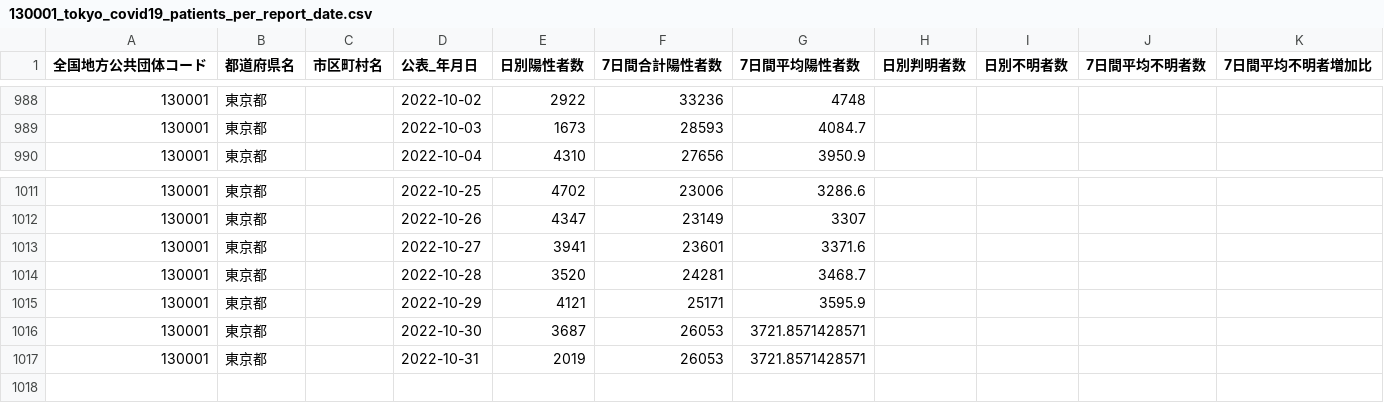
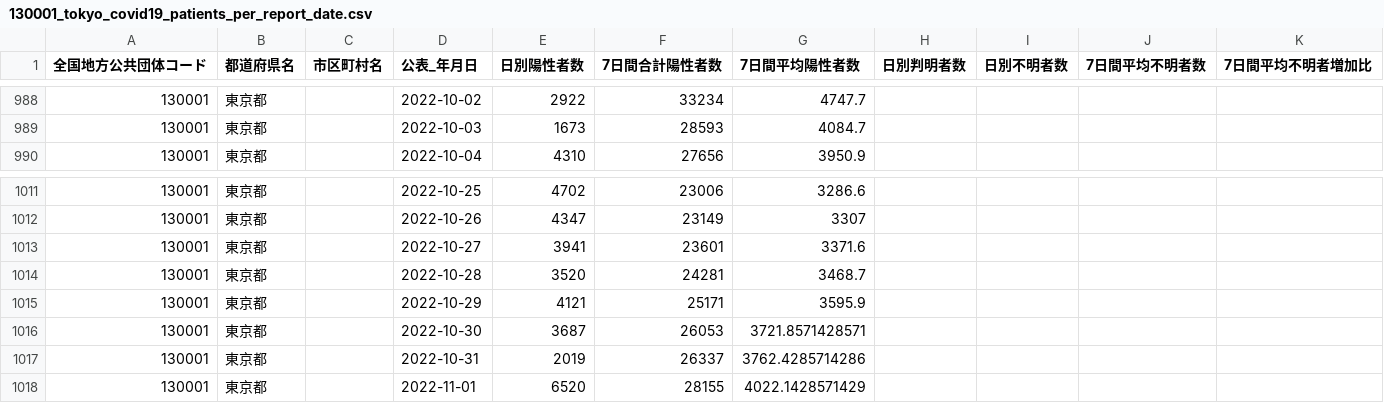
Before and after one commit to Nobukuni-Hyakutake/covid19tokyo, a CSV file: 130001_tokyo_covid19_patients_per_report_date.csv, drawn as a sheet; only a part is shown, gaps mark what is left out; the diff covers the shown part only.

```diff
--- a/130001_tokyo_covid19_patients_per_report_date.csv
+++ b/130001_tokyo_covid19_patients_per_report_date.csv
@@ -988,2 +988,2 @@
-130001,東京都,,2022-10-02,2922,33236,4748,,,,
+130001,東京都,,2022-10-02,2922,33234,4747.7,,,,
 130001,東京都,,2022-10-03,1673,28593,4084.7,,,,
@@ -1016,2 +1016,3 @@
 130001,東京都,,2022-10-30,3687,26053,3721.8571428571,,,,
-130001,東京都,,2022-10-31,2019,26053,3721.8571428571,,,,
+130001,東京都,,2022-10-31,2019,26337,3762.4285714286,,,,
+130001,東京都,,2022-11-01,6520,28155,4022.1428571429,,,,
```
Also changed, not shown: 32 edited cells elsewhere in this file, 2 other files.
